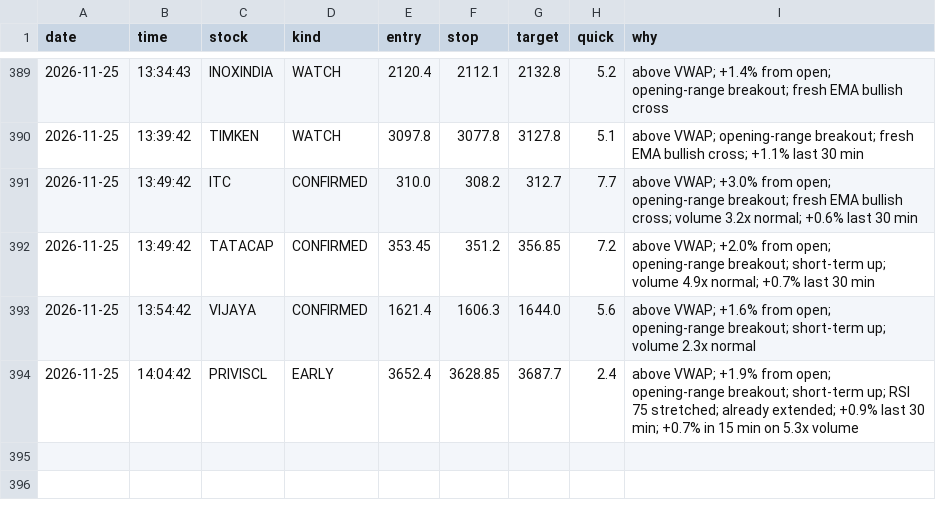
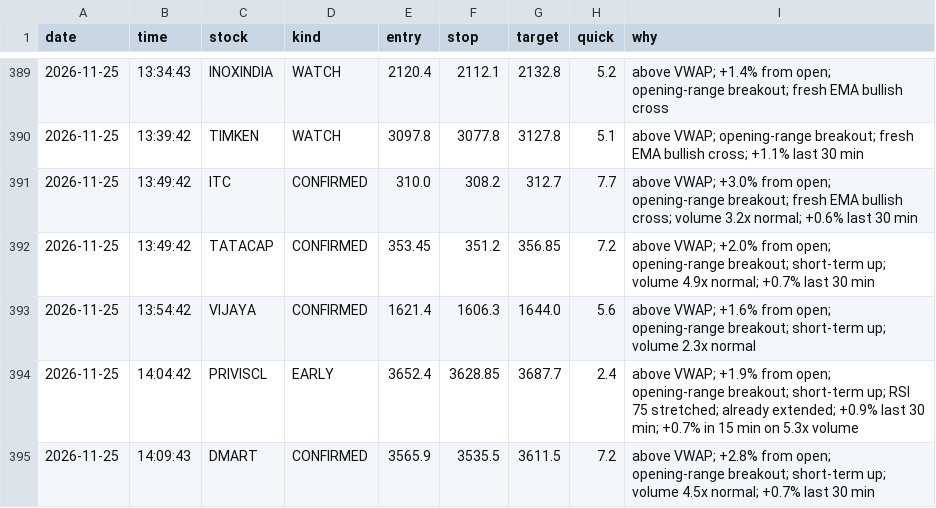
Before and after one commit to Basha17/mystock, a CSV file: alert_log.csv, drawn as a sheet; only a part is shown, gaps mark what is left out; the diff names each change by its address in the sheet, - before the commit and + after, or states it on an @@ line.

Commit message:
Update alert log

```diff
--- a/alert_log.csv
+++ b/alert_log.csv
+row 395: 2026-11-25 | 14:09:43 | DMART | CONFIRMED | 3565.9 | 3535.5 | 3611.5 | 7.2 | above VWAP; +2.8% from open; opening-range breakout; short-term up; volume 4.5x normal; +0.7% last 30 min
```
